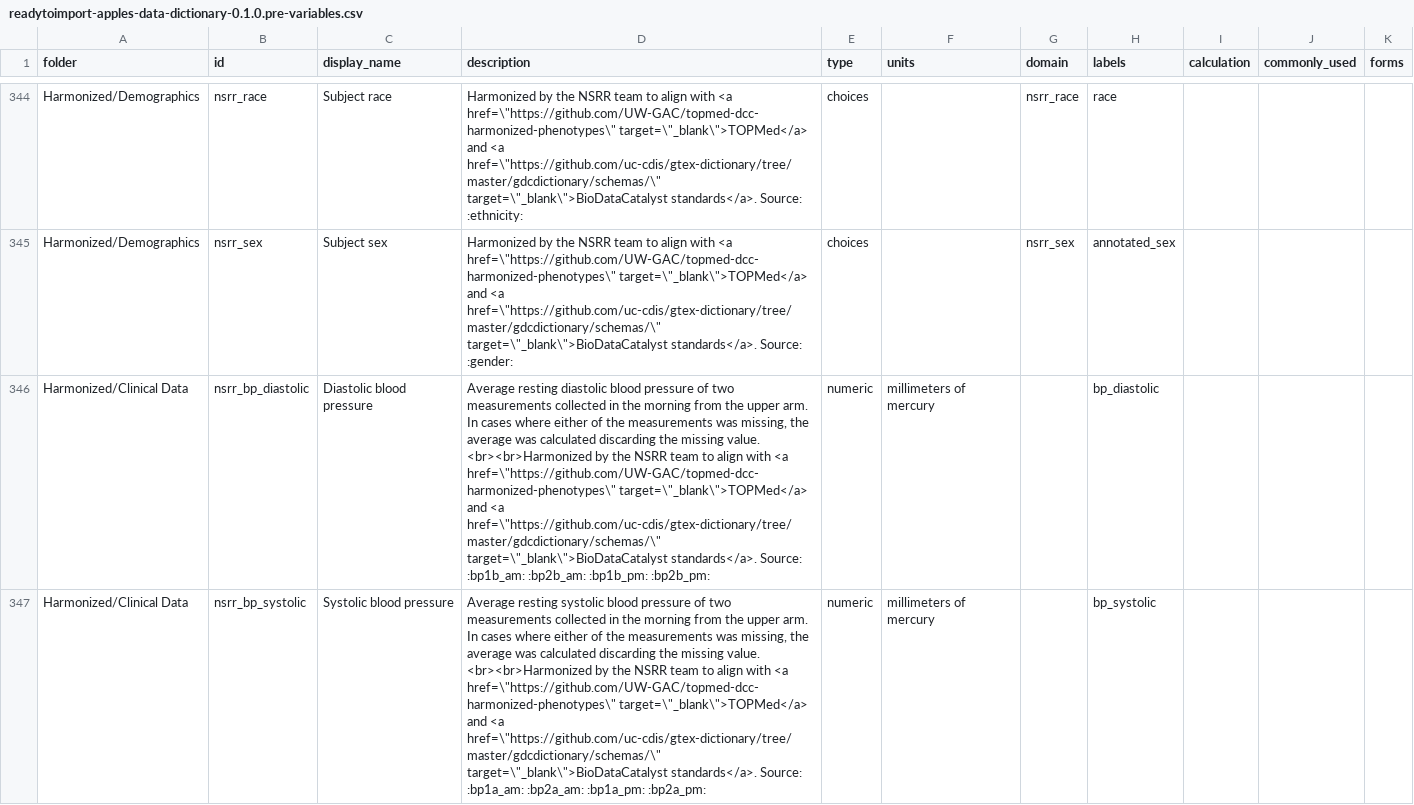
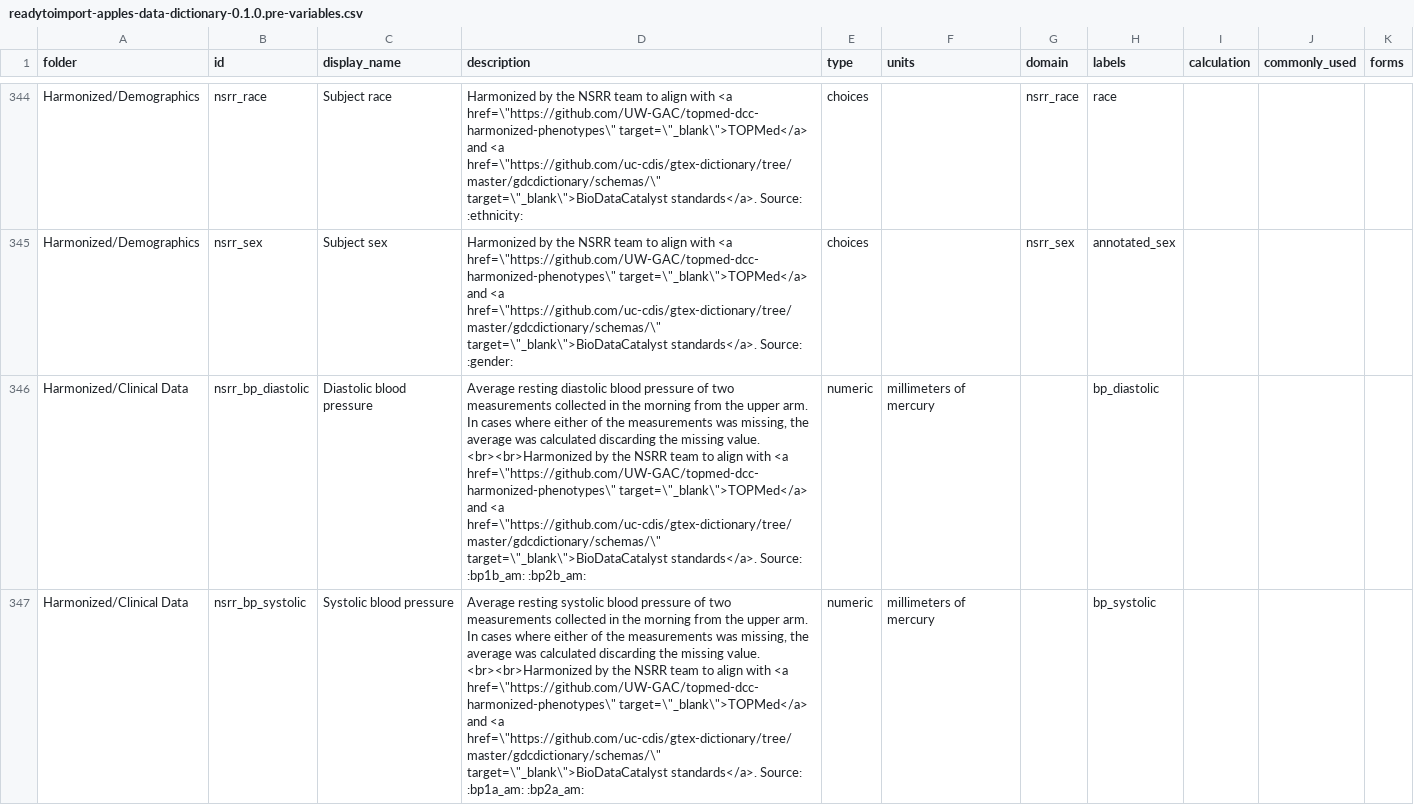
Before and after one commit to nsrr/apples-data-dictionary, a CSV file: imports/readytoimport-apples-data-dictionary-0.1.0.pre-variables.csv, drawn as a sheet; only a part is shown, gaps mark what is left out; the diff names each change by its address in the sheet, - before the commit and + after, or states it on an @@ line.

Commit message:
revise harmonized blood pressure variables metadata

```diff
--- a/imports/readytoimport-apples-data-dictionary-0.1.0.pre-variables.csv
+++ b/imports/readytoimport-apples-data-dictionary-0.1.0.pre-variables.csv
-D346 (description): …:bp1b_am: :bp2b_am: :bp1b_pm: :bp2b_pm:
+D346 (description): …:bp1b_am: :bp2b_am:
-D347 (description): …:bp1a_am: :bp2a_am: :bp1a_pm: :bp2a_pm:
+D347 (description): …:bp1a_am: :bp2a_am:
```
Also changed, not shown: 3 other files.
